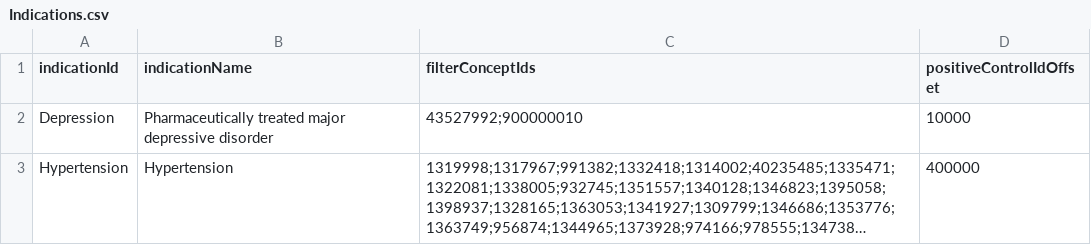
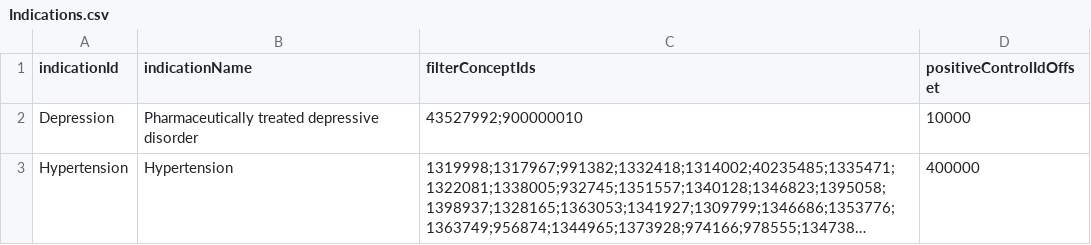
Before and after one commit to OHDSI/Legend, a CSV file: inst/settings/Indications.csv, drawn as a sheet; long unchanged cells end in …; the diff names each change by its address in the sheet, - before the commit and + after, or states it on an @@ line.

```diff
--- a/inst/settings/Indications.csv
+++ b/inst/settings/Indications.csv
-B2 (indicationName): Pharmaceutically treated major depressive disorder
+B2 (indicationName): Pharmaceutically treated depressive disorder
```
Also changed, not shown: inst/settings/OutcomesOfInterest.csv, 26 other files.
